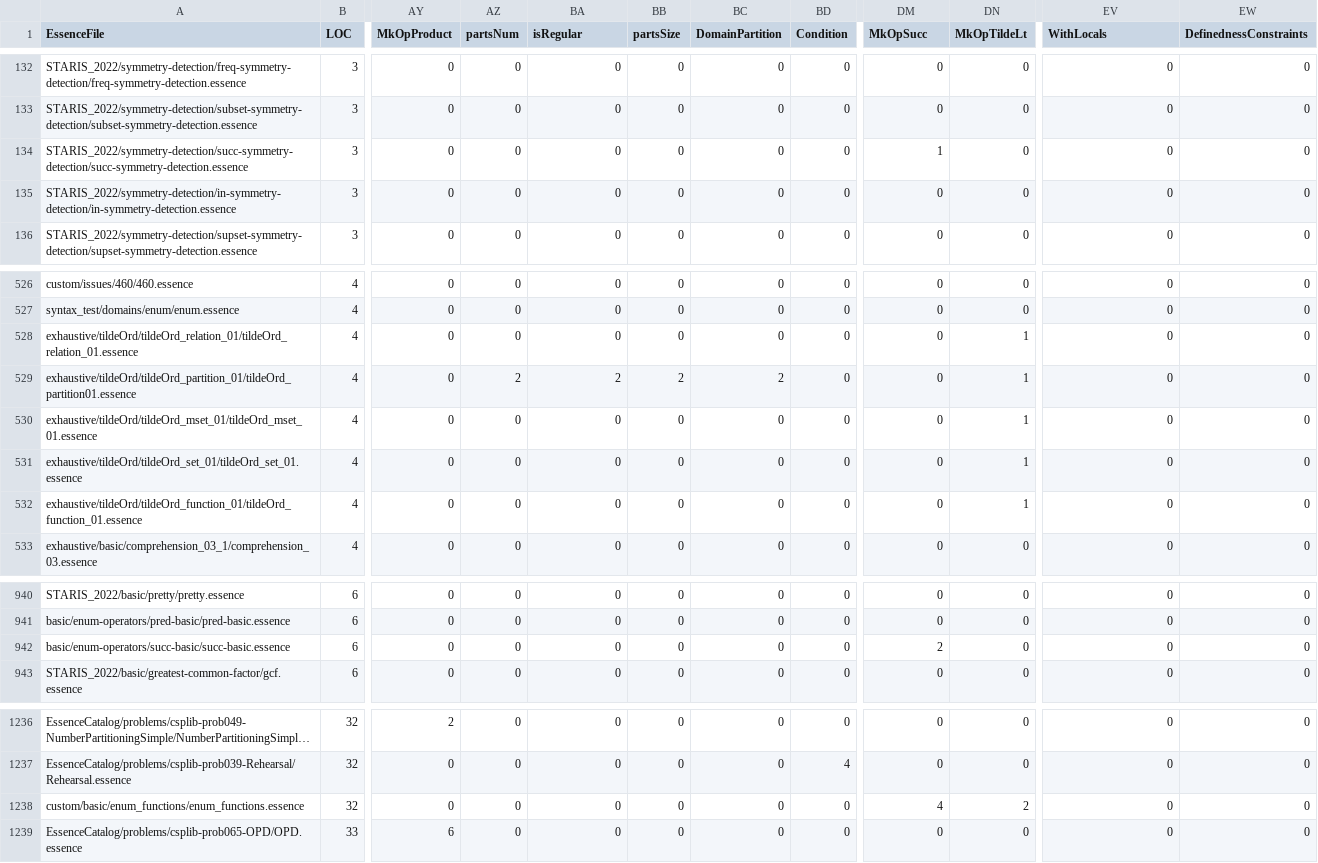
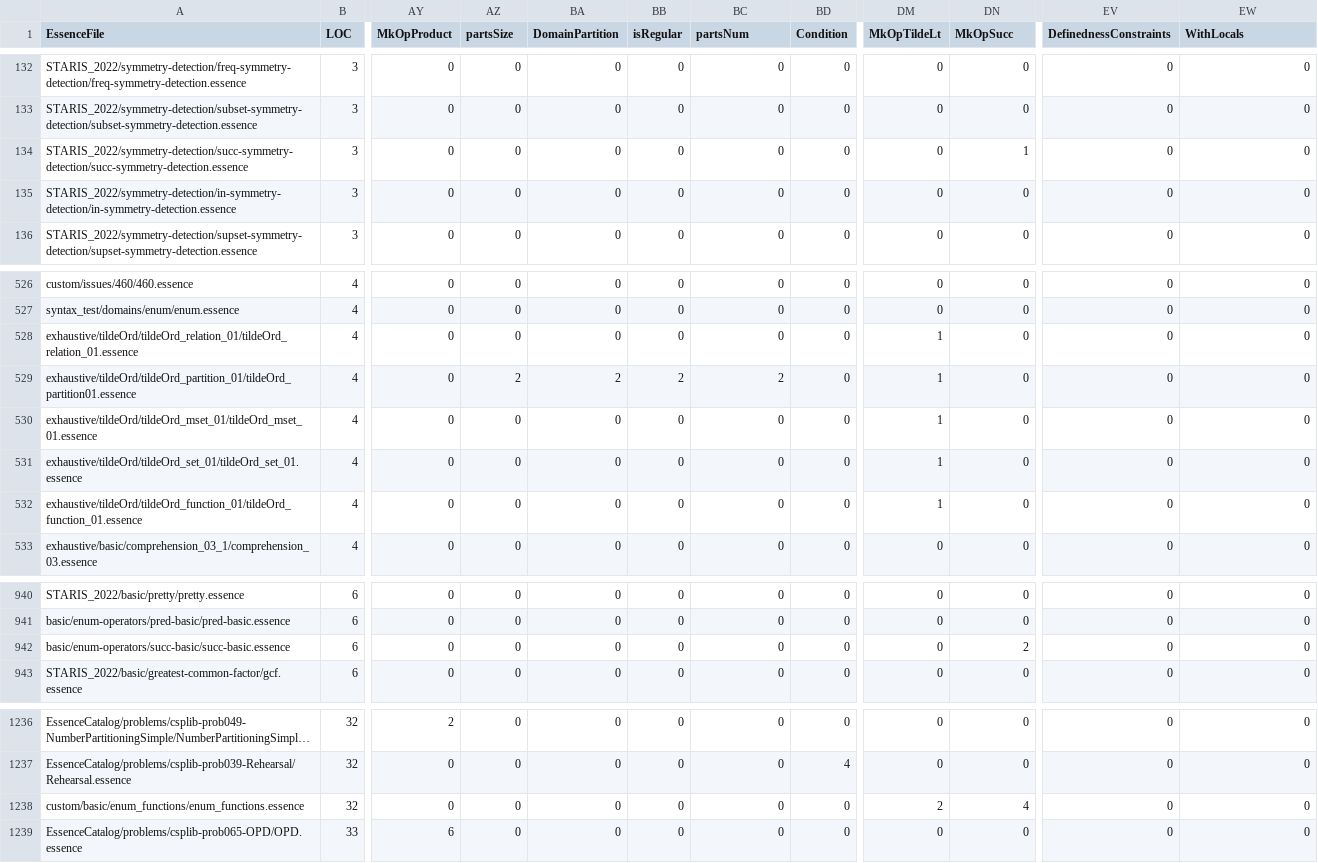
Before and after one commit to hecent/conjure-oxide, a CSV file: tools/essence-feature-usage-stats/data.csv, drawn as a sheet; only a part is shown, gaps mark what is left out; long unchanged cells end in …; the diff names each change by its address in the sheet, - before the commit and + after, or states it on an @@ line.

Commit message:
Actions: Deploy the essence features usage table 🚀

```diff
--- a/tools/essence-feature-usage-stats/data.csv
+++ b/tools/essence-feature-usage-stats/data.csv
-AZ1: partsNum
+AZ1: partsSize
-BA1: isRegular
+BA1: DomainPartition
-BB1: partsSize
+BB1: isRegular
-BC1: DomainPartition
+BC1: partsNum
-DM1: MkOpSucc
+DM1: MkOpTildeLt
-DN1: MkOpTildeLt
+DN1: MkOpSucc
-EV1: WithLocals
+EV1: DefinednessConstraints
-EW1: DefinednessConstraints
+EW1: WithLocals
-DM134 (MkOpTildeLt): 1
+DM134 (MkOpTildeLt): 0
-DN134 (MkOpSucc): 0
+DN134 (MkOpSucc): 1
-DM528:DM532 (MkOpTildeLt): 0
+DM528:DM532 (MkOpTildeLt): 1
-DN528:DN532 (MkOpSucc): 1
+DN528:DN532 (MkOpSucc): 0
-DM942 (MkOpTildeLt): 2
+DM942 (MkOpTildeLt): 0
-DN942 (MkOpSucc): 0
+DN942 (MkOpSucc): 2
-DM1238 (MkOpTildeLt): 4
+DM1238 (MkOpTildeLt): 2
-DN1238 (MkOpSucc): 2
+DN1238 (MkOpSucc): 4
```
Also changed, not shown: 1 other file.
